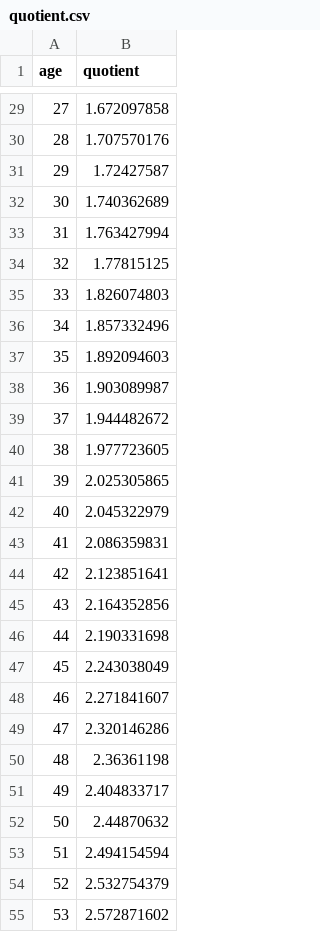
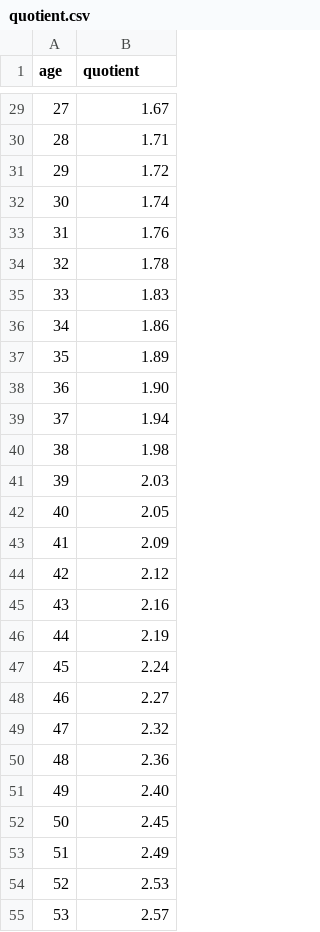
Before and after one commit to mthevenin/tssp, a CSV file: mortalite-cause-deces/table-mortalite/quotient.csv, drawn as a sheet; only a part is shown, gaps mark what is left out; the diff covers the shown part only.

```diff
--- a/mortalite-cause-deces/table-mortalite/quotient.csv
+++ b/mortalite-cause-deces/table-mortalite/quotient.csv
@@ -29,27 +29,27 @@ age,quotient
-27,1.672097858
-28,1.707570176
-29,1.72427587
-30,1.740362689
-31,1.763427994
-32,1.77815125
-33,1.826074803
-34,1.857332496
-35,1.892094603
-36,1.903089987
-37,1.944482672
-38,1.977723605
-39,2.025305865
-40,2.045322979
-41,2.086359831
-42,2.123851641
-43,2.164352856
-44,2.190331698
-45,2.243038049
-46,2.271841607
-47,2.320146286
-48,2.36361198
-49,2.404833717
-50,2.44870632
-51,2.494154594
-52,2.532754379
-53,2.572871602
+27,1.67
+28,1.71
+29,1.72
+30,1.74
+31,1.76
+32,1.78
+33,1.83
+34,1.86
+35,1.89
+36,1.90
+37,1.94
+38,1.98
+39,2.03
+40,2.05
+41,2.09
+42,2.12
+43,2.16
+44,2.19
+45,2.24
+46,2.27
+47,2.32
+48,2.36
+49,2.40
+50,2.45
+51,2.49
+52,2.53
+53,2.57
```
Also changed, not shown: 78 edited cells elsewhere in this file.
